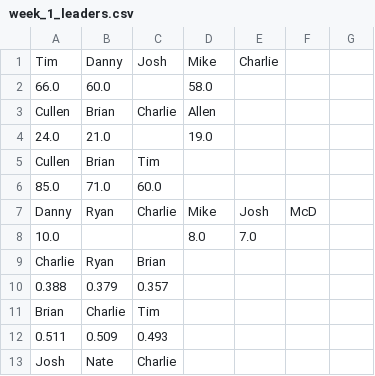
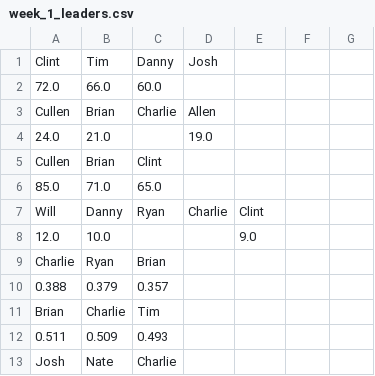
Before and after one commit to dkoch92/dkoch92.github.io, a CSV file: Season_2019_HTML/CSV Files/week_1_leaders.csv, drawn as a sheet; only a part is shown; the diff covers the shown part only.

```diff
--- a/Season_2019_HTML/CSV Files/week_1_leaders.csv
+++ b/Season_2019_HTML/CSV Files/week_1_leaders.csv
@@ -1,9 +1,9 @@
-Tim,Danny,Josh,Mike,Charlie
-66.0,60.0,  ,58.0,
+Clint,Tim,Danny,Josh
+72.0,66.0,60.0,
 Cullen,Brian,Charlie,Allen
 24.0,21.0,  ,19.0
-Cullen,Brian,Tim
-85.0,71.0,60.0
-Danny,Ryan,Charlie,Mike,Josh,McD
-10.0,  ,  ,8.0,7.0,
+Cullen,Brian,Clint
+85.0,71.0,65.0
+Will,Danny,Ryan,Charlie,Clint
+12.0,10.0,  ,  ,9.0
 Charlie,Ryan,Brian
```
Also changed, not shown: 9 added rows, 9 removed rows and 6 edited cells elsewhere in this file, Season_2019_HTML/CSV Files/week_1_matchups.csv, Season_2019_HTML/CSV Files/week_1_stats.csv.
